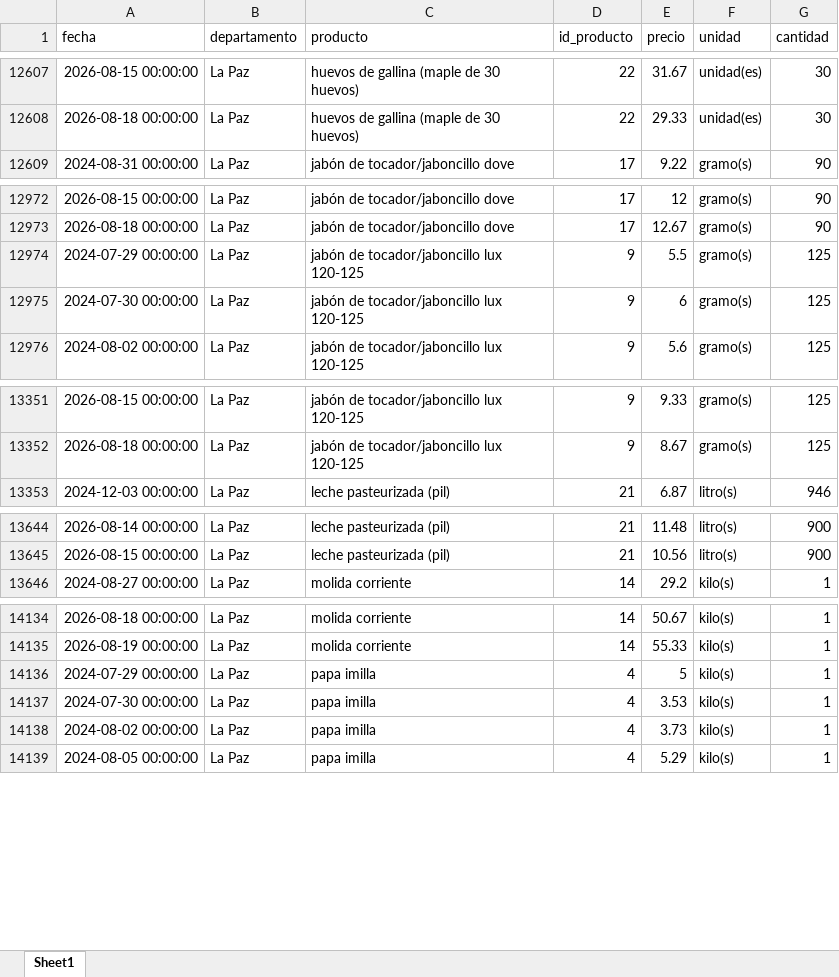
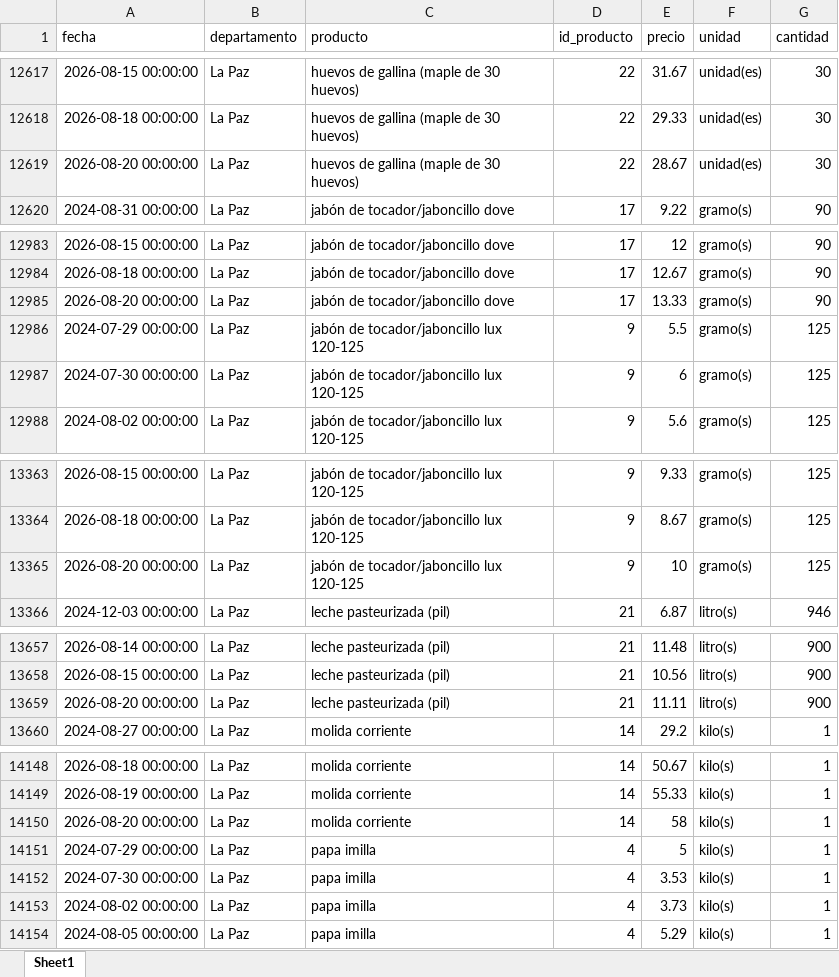
Before and after one commit to mauforonda/indicadores_inflacion, an Excel workbook: ine_ipc_rapido.xlsx, sheet Sheet1, drawn as a sheet; only a part is shown, gaps mark what is left out; values as stored, in another font and other column widths than the file's, no borders; the diff covers the shown part only; the diff names each change by its address in the sheet, - before the commit and + after, or states it on an @@ line.

```diff
--- a/ine_ipc_rapido.xlsx (sheet Sheet1)
+++ b/ine_ipc_rapido.xlsx (sheet Sheet1)
+row 12619: 2026-08-20 00:00:00 | La Paz | huevos de gallina (maple de 30 huevos) | 22 | 28.67 | unidad(es) | 30
+row 12985: 2026-08-20 00:00:00 | La Paz | jabón de tocador/jaboncillo dove | 17 | 13.33 | gramo(s) | 90
+row 13365: 2026-08-20 00:00:00 | La Paz | jabón de tocador/jaboncillo lux 120-125 | 9 | 10 | gramo(s) | 125
+row 13659: 2026-08-20 00:00:00 | La Paz | leche pasteurizada (pil) | 21 | 11.11 | litro(s) | 900
+row 14150: 2026-08-20 00:00:00 | La Paz | molida corriente | 14 | 58 | kilo(s) | 1
```
Also changed, not shown: 15 added rows and 5 moved rows elsewhere in this sheet, 1 other file.
